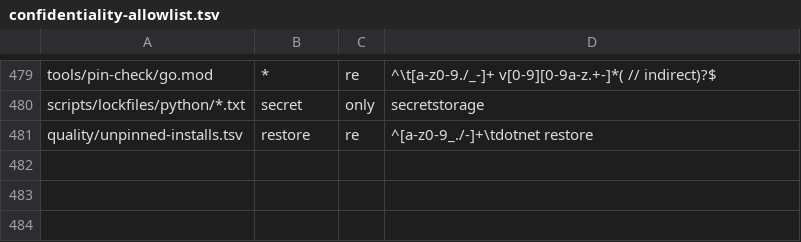
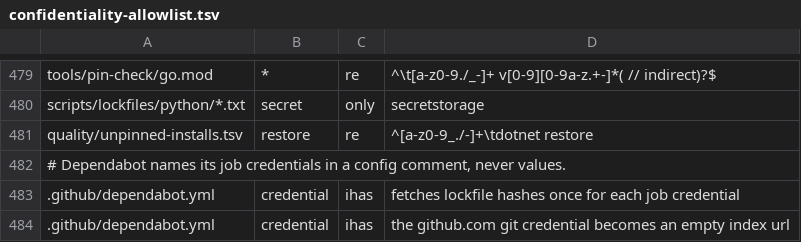
Before and after one commit to LogBrewCo/sdk, a TSV file: tools/toolchain-probe/confidentiality-allowlist.tsv, drawn as a sheet; only a part is shown, gaps mark what is left out; the diff names each change by its address in the sheet, - before the commit and + after, or states it on an @@ line.

Commit message:
ci(dependabot): allow the reviewed config comment in the leak scan
The comment on the uv registry names Dependabot's job credentials as a
mechanism. It holds no value.

```diff
--- a/tools/toolchain-probe/confidentiality-allowlist.tsv
+++ b/tools/toolchain-probe/confidentiality-allowlist.tsv
+row 482: # Dependabot names its job credentials in a config comment, never values.
+row 483: .github/dependabot.yml | credential | ihas | fetches lockfile hashes once for each job credential
+row 484: .github/dependabot.yml | credential | ihas | the github.com git credential becomes an empty index url
```
